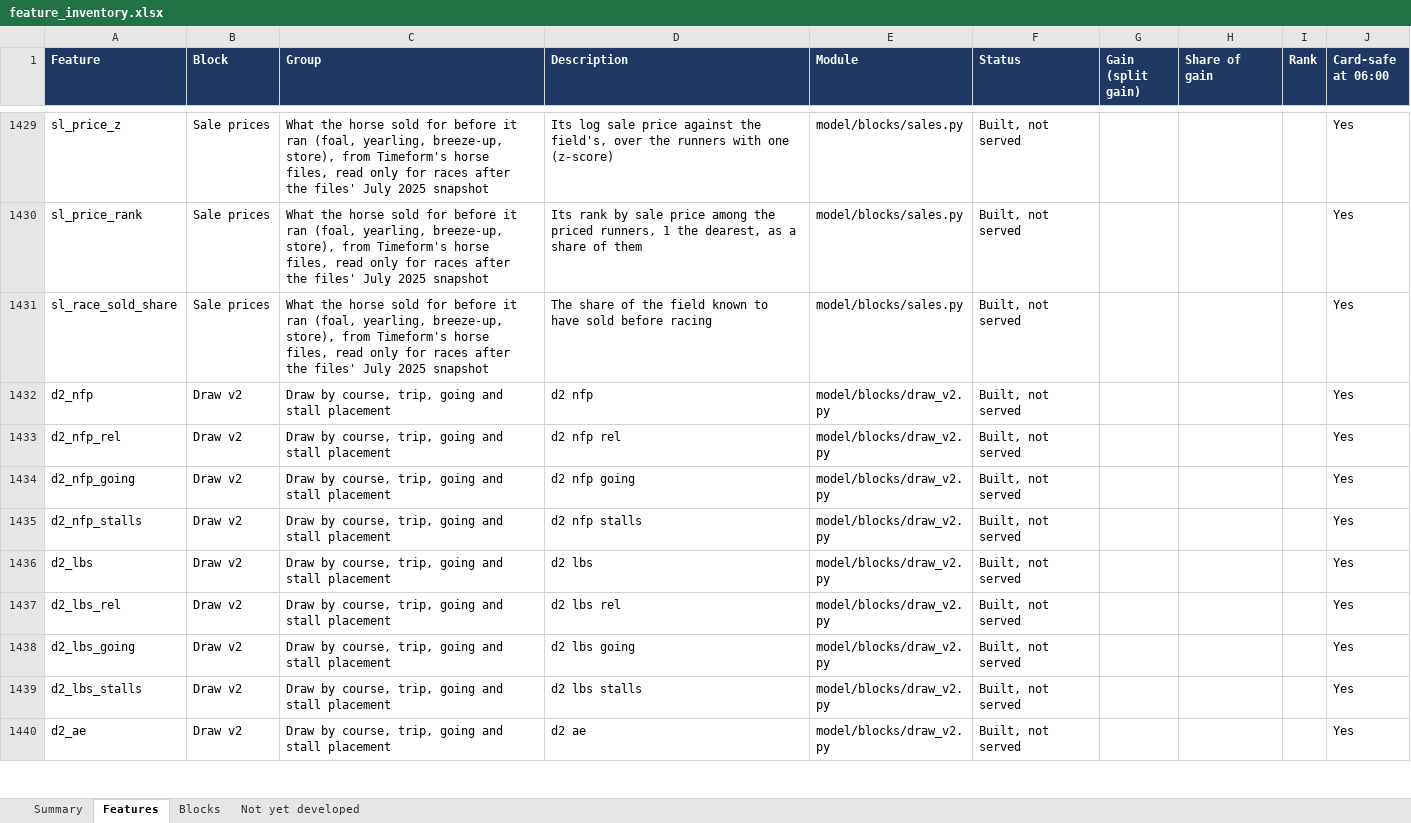
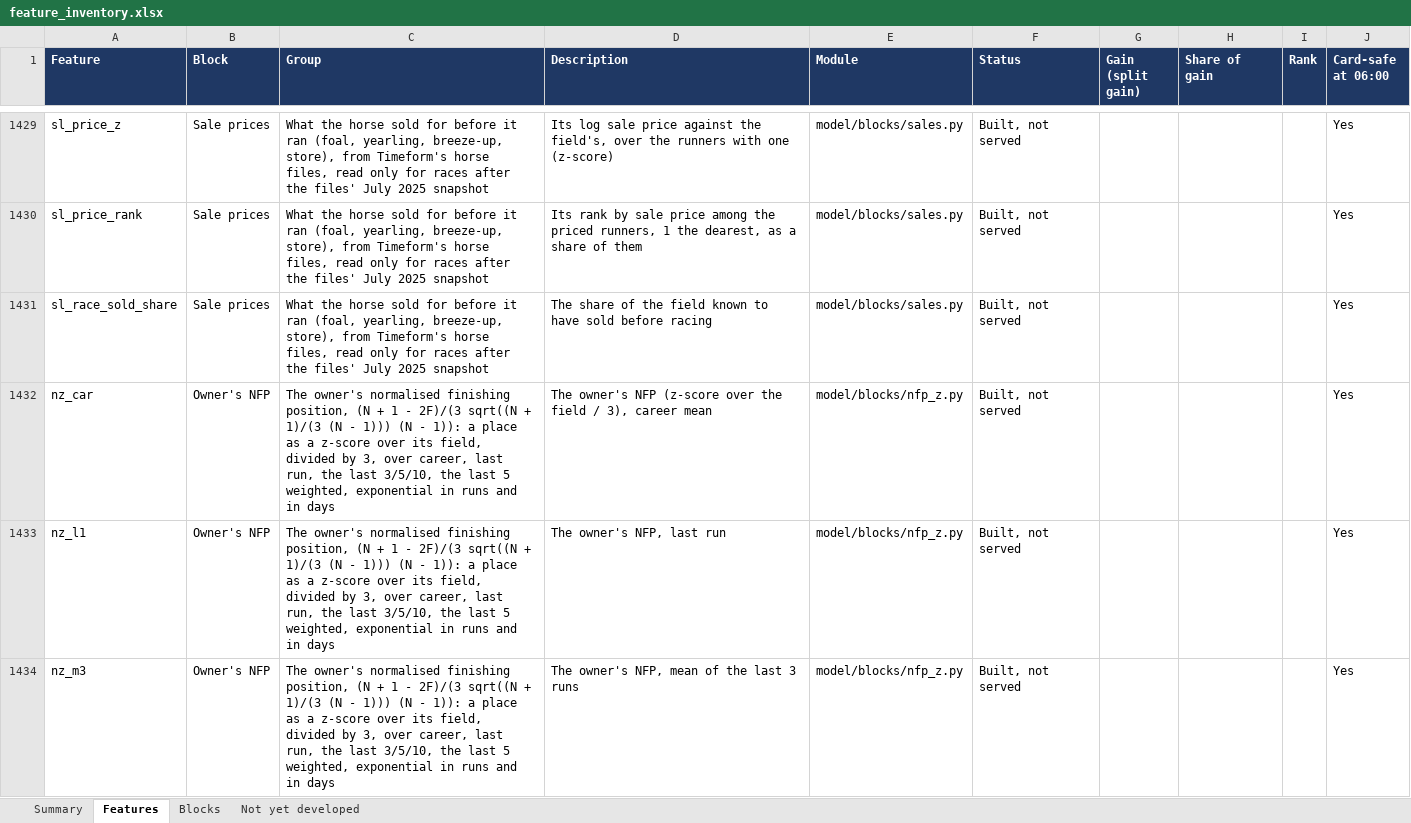
Before and after one commit to tomwilson41986/ashcroft, an Excel workbook: reports/feature_inventory.xlsx, sheet Features, drawn as a sheet; only a part is shown, gaps mark what is left out; the shorter side is filled out with more unchanged rows; values as stored, in another font and other column widths than the file's, no borders; charts and pictures not drawn; the diff covers the shown part only; the diff names each change by its address in the sheet, - before the commit and + after, or states it on an @@ line.

```diff
--- a/reports/feature_inventory.xlsx (sheet Features)
+++ b/reports/feature_inventory.xlsx (sheet Features)
+row 1432: nz_car | Owner's NFP | The owner's normalised finishing position, (N + 1 - 2F)/(3 sqrt((N + 1)/(3 (N - 1))) (N - 1)): a place as a z-score over its field, divided by 3, over career, last run, the last 3/5/10, the last 5 weighted, exponential in runs and in days | The owner's NFP (z-score over the field / 3), career mean | model/blocks/nfp_z.py | Built, not served |  |  |  | Yes
+row 1433: nz_l1 | Owner's NFP | The owner's normalised finishing position, (N + 1 - 2F)/(3 sqrt((N + 1)/(3 (N - 1))) (N - 1)): a place as a z-score over its field, divided by 3, over career, last run, the last 3/5/10, the last 5 weighted, exponential in runs and in days | The owner's NFP, last run | model/blocks/nfp_z.py | Built, not served |  |  |  | Yes
+row 1434: nz_m3 | Owner's NFP | The owner's normalised finishing position, (N + 1 - 2F)/(3 sqrt((N + 1)/(3 (N - 1))) (N - 1)): a place as a z-score over its field, divided by 3, over career, last run, the last 3/5/10, the last 5 weighted, exponential in runs and in days | The owner's NFP, mean of the last 3 runs | model/blocks/nfp_z.py | Built, not served |  |  |  | Yes
```
Also changed, not shown: 6 added rows elsewhere in this sheet, sheet Blocks, sheet Summary, formulas that keep their value, 7 other files.
